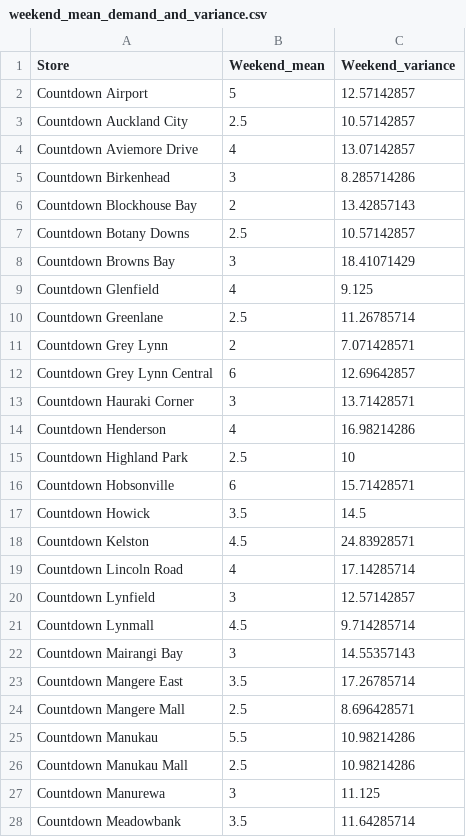
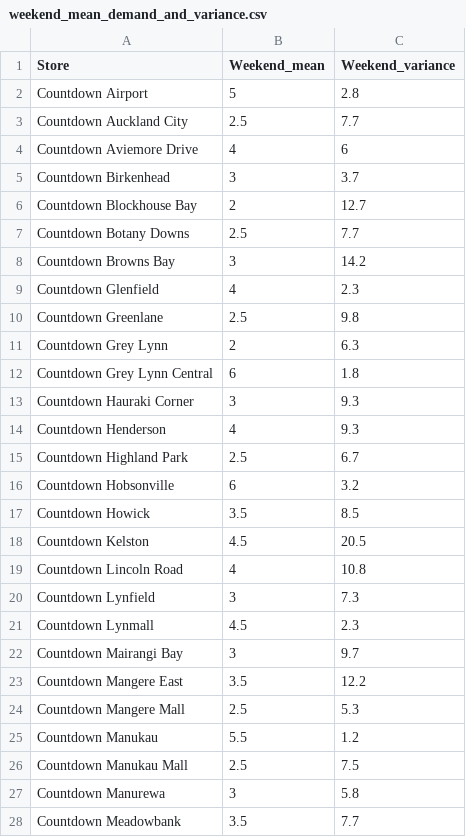
Before and after one commit to stho382/ENGSCI_Group_6_OR, a CSV file: Data/weekend_mean_demand_and_variance.csv, drawn as a sheet; only a part is shown; the diff covers the shown part only.

```diff
--- a/Data/weekend_mean_demand_and_variance.csv
+++ b/Data/weekend_mean_demand_and_variance.csv
@@ -1,28 +1,28 @@
 Store,Weekend_mean,Weekend_variance
-Countdown Airport,5,12.57142857
-Countdown Auckland City,2.5,10.57142857
-Countdown Aviemore Drive,4,13.07142857
-Countdown Birkenhead,3,8.285714286
-Countdown Blockhouse Bay,2,13.42857143
-Countdown Botany Downs,2.5,10.57142857
-Countdown Browns Bay,3,18.41071429
-Countdown Glenfield,4,9.125
-Countdown Greenlane,2.5,11.26785714
-Countdown Grey Lynn,2,7.071428571
-Countdown Grey Lynn Central,6,12.69642857
-Countdown Hauraki Corner,3,13.71428571
-Countdown Henderson,4,16.98214286
-Countdown Highland Park,2.5,10
-Countdown Hobsonville,6,15.71428571
-Countdown Howick,3.5,14.5
-Countdown Kelston,4.5,24.83928571
-Countdown Lincoln Road,4,17.14285714
-Countdown Lynfield,3,12.57142857
-Countdown Lynmall,4.5,9.714285714
-Countdown Mairangi Bay,3,14.55357143
-Countdown Mangere East,3.5,17.26785714
-Countdown Mangere Mall,2.5,8.696428571
-Countdown Manukau,5.5,10.98214286
-Countdown Manukau Mall,2.5,10.98214286
-Countdown Manurewa,3,11.125
-Countdown Meadowbank,3.5,11.64285714
+Countdown Airport,5,2.8
+Countdown Auckland City,2.5,7.7
+Countdown Aviemore Drive,4,6
+Countdown Birkenhead,3,3.7
+Countdown Blockhouse Bay,2,12.7
+Countdown Botany Downs,2.5,7.7
+Countdown Browns Bay,3,14.2
+Countdown Glenfield,4,2.3
+Countdown Greenlane,2.5,9.8
+Countdown Grey Lynn,2,6.3
+Countdown Grey Lynn Central,6,1.8
+Countdown Hauraki Corner,3,9.3
+Countdown Henderson,4,9.3
+Countdown Highland Park,2.5,6.7
+Countdown Hobsonville,6,3.2
+Countdown Howick,3.5,8.5
+Countdown Kelston,4.5,20.5
+Countdown Lincoln Road,4,10.8
+Countdown Lynfield,3,7.3
+Countdown Lynmall,4.5,2.3
+Countdown Mairangi Bay,3,9.7
+Countdown Mangere East,3.5,12.2
+Countdown Mangere Mall,2.5,5.3
+Countdown Manukau,5.5,1.2
+Countdown Manukau Mall,2.5,7.5
+Countdown Manurewa,3,5.8
+Countdown Meadowbank,3.5,7.7
```
Also changed, not shown: 38 edited cells elsewhere in this file, Data/variance_demand.csv, Data/weekday_mean_demand_and_variance.csv, 2 other files.
